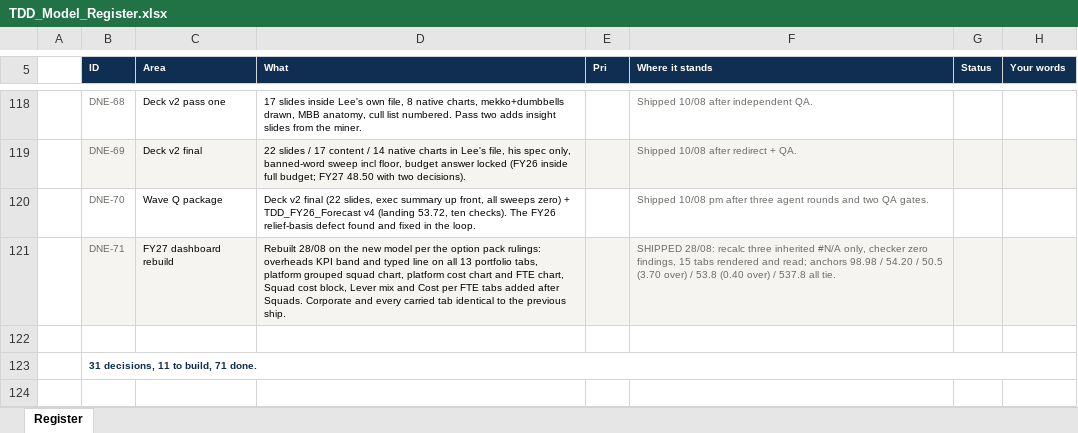
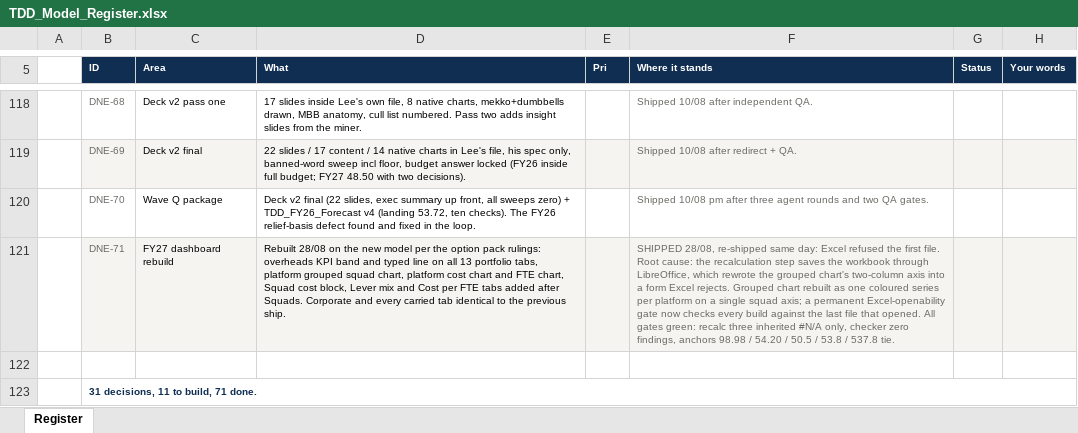
Before and after one commit to leewainescott-debug/anthropic-claude-code, an Excel workbook: docs/TDD_Model_Register.xlsx, sheet Register, drawn as a sheet; only a part is shown, gaps mark what is left out; values as stored, in another font and other column widths than the file's, no borders; the diff names each change by its address in the sheet, - before the commit and + after, or states it on an @@ line.

```diff
--- a/docs/TDD_Model_Register.xlsx (sheet Register)
+++ b/docs/TDD_Model_Register.xlsx (sheet Register)
-F121 (Where it stands): SHIPPED 28/08: recalc three inherited #N/A only, checker zero findings, 15 tabs rendered and read; anchors 98.98 / 54.20 / 50.5 (3.70 over) / 53.8 (0.40 over) / 537.8 all tie.
+F121 (Where it stands): SHIPPED 28/08, re-shipped same day: Excel refused the first file. Root cause: the recalculation step saves the workbook through LibreOffice, which rewrote the grouped chart's two-column axis into a form Excel rejects. Grouped chart rebuilt as one coloured series per platform on a single squad axis; a permanent Excel-openability gate now checks every build against the last file that opened. All gates green: recalc three inherited #N/A only, checker zero findings, anchors 98.98 / 54.20 / 50.5 / 53.8 / 537.8 tie.
```
Also changed, not shown: deliverables/TDD_FY27_Portfolio_Summaries.xlsx, 1 other file.
